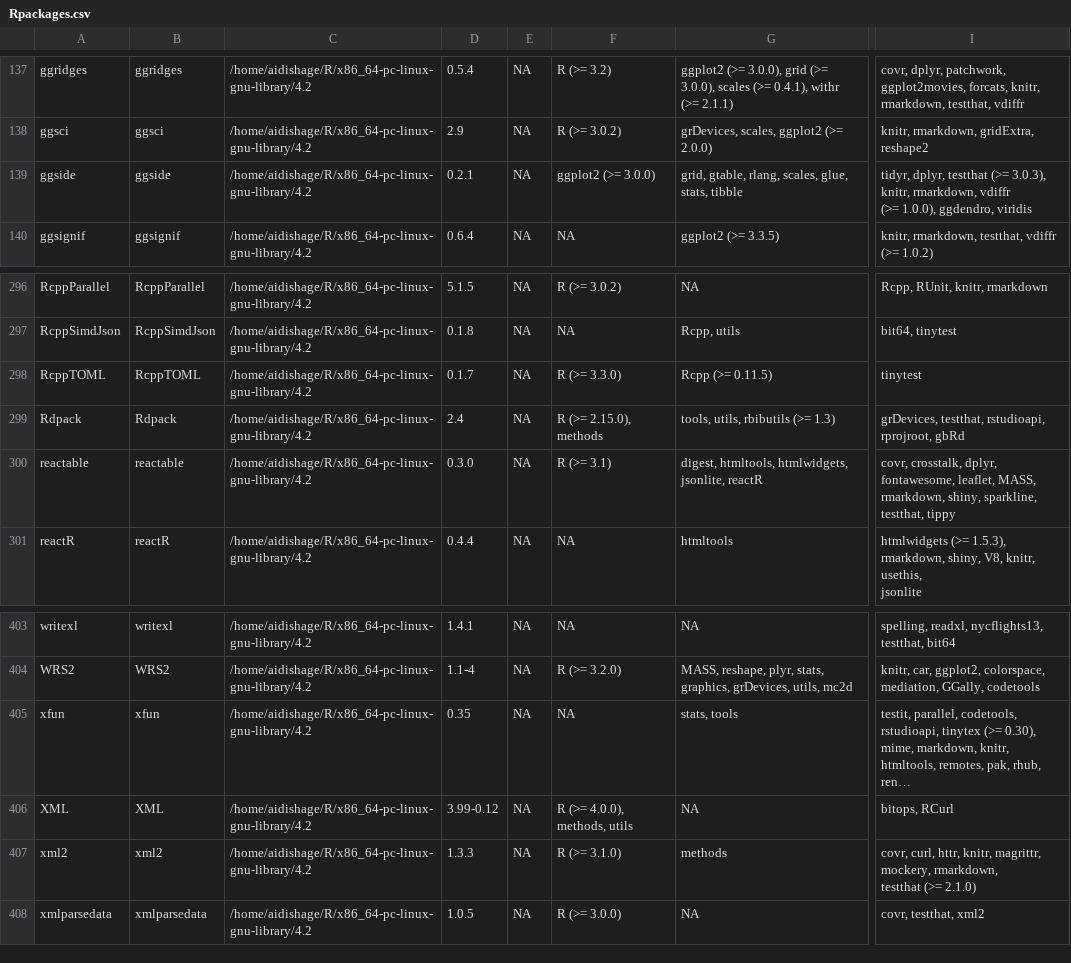
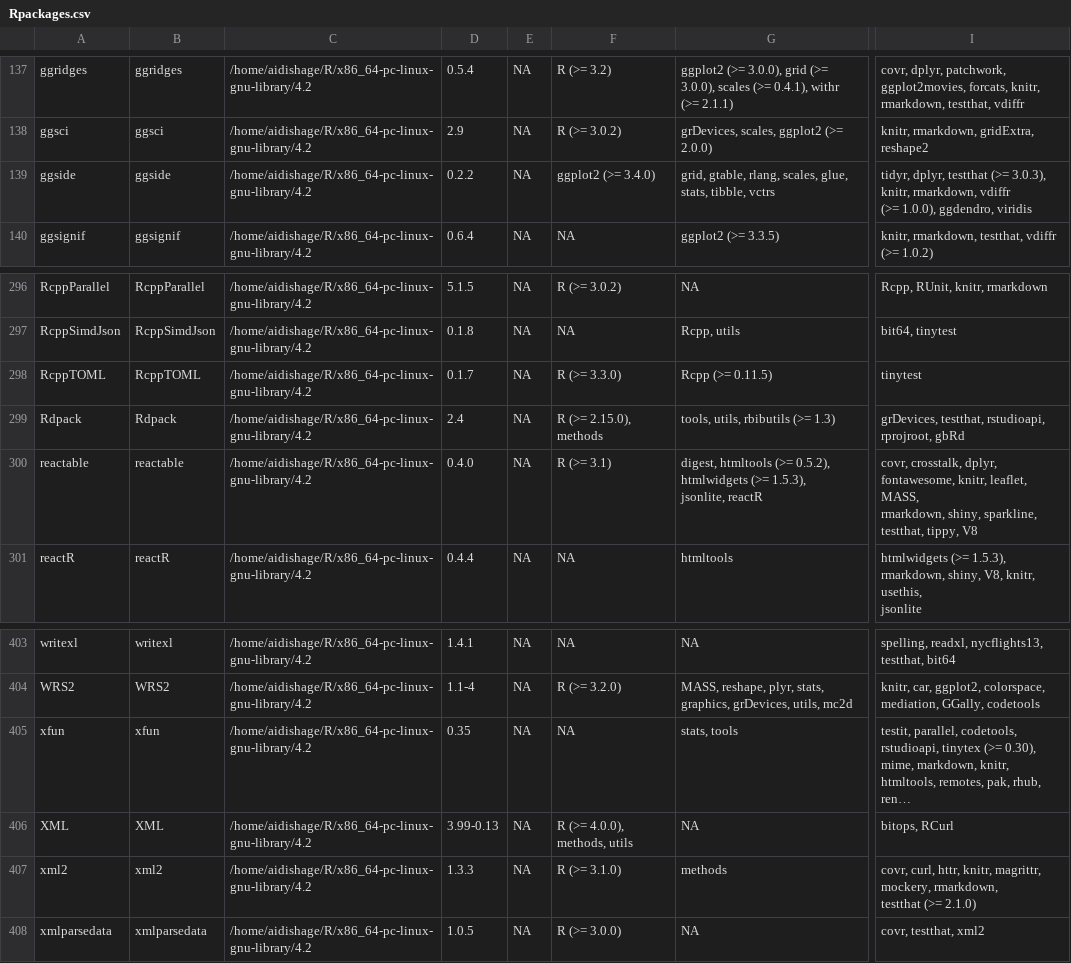
Before and after one commit to Song921012/myenv, a CSV file: Rpackages.csv, drawn as a sheet; only a part is shown, gaps mark what is left out; long unchanged cells end in …; ↵ is a line break in a cell; the diff names each change by its address in the sheet, - before the commit and + after, or states it on an @@ line.

```diff
--- a/Rpackages.csv
+++ b/Rpackages.csv
-D139: 0.2.1
+D139: 0.2.2
-F139: ggplot2 (>= 3.0.0)
+F139: ggplot2 (>= 3.4.0)
-G139: …glue, stats, tibble
+G139: …glue, stats, tibble, vctrs
-D300: 0.3.0
+D300: 0.4.0
-G300: digest, htmltools, htmlwidgets, jsonlite, reactR
+G300: digest, htmltools (>= 0.5.2), htmlwidgets (>= 1.5.3), ↵ jsonlite, reactR
-I300: …dplyr, fontawesome, leaflet, MASS, ↵ rmarkdown, shiny, sparkline, testthat, tippy
+I300: …dplyr, fontawesome, knitr, leaflet, MASS, ↵ rmarkdown, shiny, sparkline, testthat, tippy, V8
-D406: 3.99-0.12
+D406: 3.99-0.13
```
Also changed, not shown: 8 other files.
